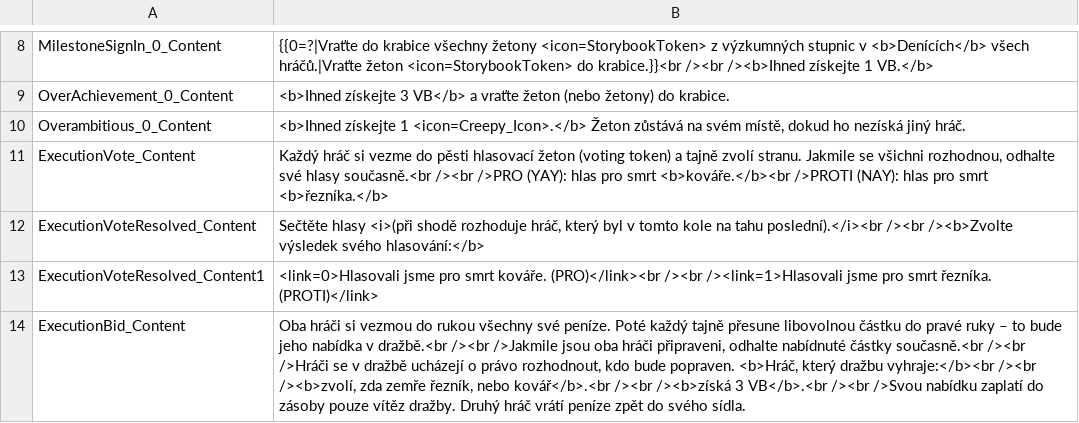
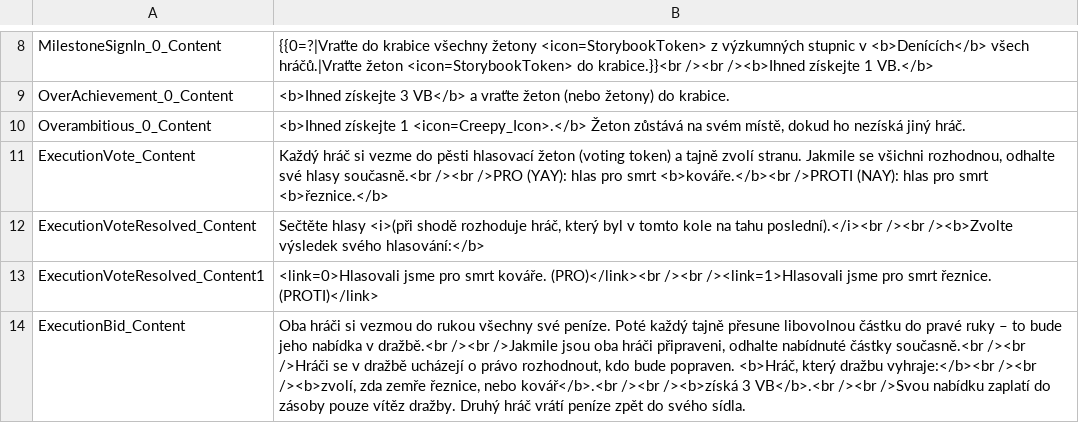
Before and after one commit to vdepagter/myfathersworkapp, a CSV file: MyFathersWorkApp/MyFathersWorkApp/wwwroot/localization/cs/FearOfTheUnknown_Gameplay_Localization.csv, drawn as a sheet; only a part is shown, gaps mark what is left out; the diff covers the shown part only.

```diff
--- a/MyFathersWorkApp/MyFathersWorkApp/wwwroot/localization/cs/FearOfTheUnknown_Gameplay_Localization.csv
+++ b/MyFathersWorkApp/MyFathersWorkApp/wwwroot/localization/cs/FearOfTheUnknown_Gameplay_Localization.csv
@@ -10,5 +10,5 @@ OverAchievement_0_Content;<b>Ihned získejte 3 VB</b> a vraťte žeton (nebo že
 Overambitious_0_Content;<b>Ihned získejte 1 <icon=Creepy_Icon>.</b> Žeton zůstává na svém místě, dokud ho nezíská jiný hráč.
-ExecutionVote_Content;Každý hráč si vezme do pěsti hlasovací žeton (voting token) a tajně zvolí stranu. Jakmile se všichni rozhodnou, odhalte své hlasy současně.<br /><br />PRO (YAY): hlas pro smrt <b>kováře.</b><br />PROTI (NAY): hlas pro smrt <b>řezníka.</b>
+ExecutionVote_Content;Každý hráč si vezme do pěsti hlasovací žeton (voting token) a tajně zvolí stranu. Jakmile se všichni rozhodnou, odhalte své hlasy současně.<br /><br />PRO (YAY): hlas pro smrt <b>kováře.</b><br />PROTI (NAY): hlas pro smrt <b>řeznice.</b>
 ExecutionVoteResolved_Content;Sečtěte hlasy <i>(při shodě rozhoduje hráč, který byl v tomto kole na tahu poslední).</i><br /><br /><b>Zvolte výsledek svého hlasování:</b>
-ExecutionVoteResolved_Content1;<link=0>Hlasovali jsme pro smrt kováře. (PRO)</link><br /><br /><link=1>Hlasovali jsme pro smrt řezníka. (PROTI)</link>
-ExecutionBid_Content;Oba hráči si vezmou do rukou všechny své peníze. Poté každý tajně přesune libovolnou částku do pravé ruky – to bude jeho nabídka v dražbě.<br /><br />Jakmile jsou oba hráči připraveni, odhalte nabídnuté částky současně.<br /><br />Hráči se v dražbě ucházejí o právo rozhodnout, kdo bude popraven. <b>Hráč, který dražbu vyhraje:</b><br /><br /><b>zvolí, zda zemře řezník, nebo kovář</b>.<br /><br /><b>získá 3 VB</b>.<br /><br />Svou nabídku zaplatí do zásoby pouze vítěz dražby. Druhý hráč vrátí peníze zpět do svého sídla.
+ExecutionVoteResolved_Content1;<link=0>Hlasovali jsme pro smrt kováře. (PRO)</link><br /><br /><link=1>Hlasovali jsme pro smrt řeznice. (PROTI)</link>
+ExecutionBid_Content;Oba hráči si vezmou do rukou všechny své peníze. Poté každý tajně přesune libovolnou částku do pravé ruky – to bude jeho nabídka v dražbě.<br /><br />Jakmile jsou oba hráči připraveni, odhalte nabídnuté částky současně.<br /><br />Hráči se v dražbě ucházejí o právo rozhodnout, kdo bude popraven. <b>Hráč, který dražbu vyhraje:</b><br /><br /><b>zvolí, zda zemře řeznice, nebo kovář</b>.<br /><br /><b>získá 3 VB</b>.<br /><br />Svou nabídku zaplatí do zásoby pouze vítěz dražby. Druhý hráč vrátí peníze zpět do svého sídla.
```
Also changed, not shown: 10 edited cells elsewhere in this file, MyFathersWorkApp/MyFathersWorkApp/wwwroot/localization/cs/ATimeOfWar_Localization.csv, MyFathersWorkApp/MyFathersWorkApp/wwwroot/localization/cs/FearOfTheUnknown_Guide.csv, 6 other files.
